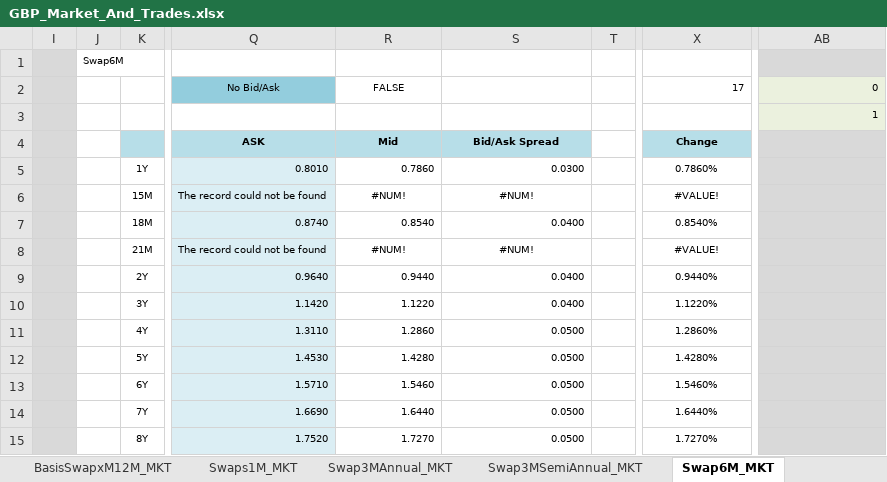
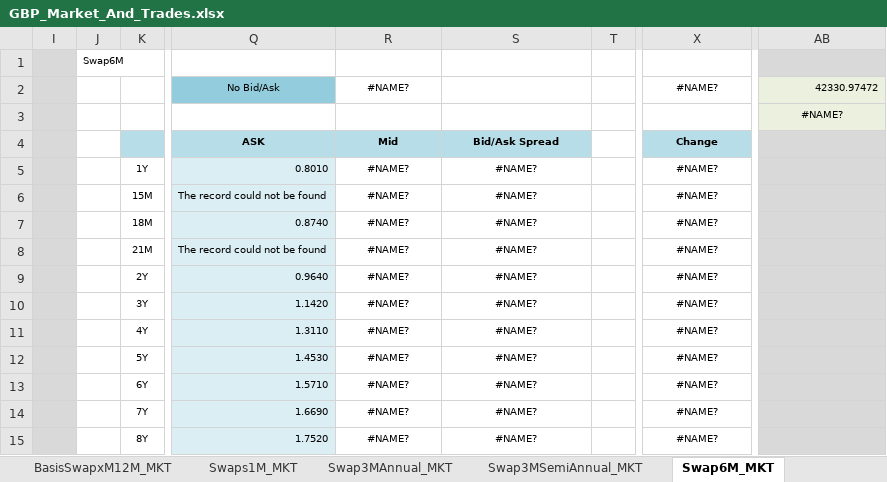
Before and after one commit to eehlers/QuantLibXL, an Excel workbook: Workbooks/BermudanSwaptions/xlsx/GBP_Market_And_Trades.xlsx, sheet Swap6M_MKT, drawn as a sheet; only a part is shown, gaps mark what is left out; values as stored, in another font and other column widths than the file's, no borders; conditional formats not drawn; the diff covers the shown part only; the diff names each change by its address in the sheet, - before the commit and + after, or states it on an @@ line.

```diff
--- a/Workbooks/BermudanSwaptions/xlsx/GBP_Market_And_Trades.xlsx (sheet Swap6M_MKT)
+++ b/Workbooks/BermudanSwaptions/xlsx/GBP_Market_And_Trades.xlsx (sheet Swap6M_MKT)
-R2 (Mid): FALSE
+R2 (Mid): #NAME?
-X2 (Change): 17
+X2 (Change): #NAME?
-X2 alignment: right
+X2 alignment: center
-AB2: 0
+AB2: 42330.97472
-AB3: 1
+AB3: #NAME?
-AB3 alignment: right
+AB3 alignment: center
-R5 (Mid): 0.7860
+R5 (Mid): #NAME?
-R5:S5 alignment: right
+R5:S5 alignment: center
-S5 (Bid/Ask Spread): 0.0300
+S5 (Bid/Ask Spread): #NAME?
-X5 (Change): 0.7860%
+X5 (Change): #NAME?
-R6 (Mid): #NUM!
+R6 (Mid): #NAME?
-S6 (Bid/Ask Spread): #NUM!
+S6 (Bid/Ask Spread): #NAME?
-X6 (Change): #VALUE!
+X6 (Change): #NAME?
-R7 (Mid): 0.8540
+R7 (Mid): #NAME?
-R7:S7 alignment: right
+R7:S7 alignment: center
-S7 (Bid/Ask Spread): 0.0400
+S7 (Bid/Ask Spread): #NAME?
-X7 (Change): 0.8540%
+X7 (Change): #NAME?
-R8 (Mid): #NUM!
+R8 (Mid): #NAME?
-S8 (Bid/Ask Spread): #NUM!
+S8 (Bid/Ask Spread): #NAME?
-X8 (Change): #VALUE!
+X8 (Change): #NAME?
-R9 (Mid): 0.9440
+R9 (Mid): #NAME?
-R9:S15 alignment: right
+R9:S15 alignment: center
-S9:S10 (Bid/Ask Spread): 0.0400
+S9:S10 (Bid/Ask Spread): #NAME?
-X9 (Change): 0.9440%
+X9 (Change): #NAME?
-R10 (Mid): 1.1220
+R10 (Mid): #NAME?
-X10 (Change): 1.1220%
+X10 (Change): #NAME?
-R11 (Mid): 1.2860
+R11 (Mid): #NAME?
-S11:S15 (Bid/Ask Spread): 0.0500
+S11:S15 (Bid/Ask Spread): #NAME?
-X11 (Change): 1.2860%
+X11 (Change): #NAME?
-R12 (Mid): 1.4280
+R12 (Mid): #NAME?
-X12 (Change): 1.4280%
+X12 (Change): #NAME?
-R13 (Mid): 1.5460
+R13 (Mid): #NAME?
-X13 (Change): 1.5460%
+X13 (Change): #NAME?
-R14 (Mid): 1.6440
+R14 (Mid): #NAME?
-X14 (Change): 1.6440%
+X14 (Change): #NAME?
-R15 (Mid): 1.7270
+R15 (Mid): #NAME?
-X15 (Change): 1.7270%
+X15 (Change): #NAME?
```
Also changed, not shown: 78 edited cells and cell formats elsewhere in this sheet, sheet GBPSTD_STD, sheet Futures3M_MKT, sheet LiborSwapIsda_MKT, sheet FRA_MKT, sheet GBPLibor_MKT, sheet OIS_MKT, 14 more sheets, other sheet tabs, hidden cells.
